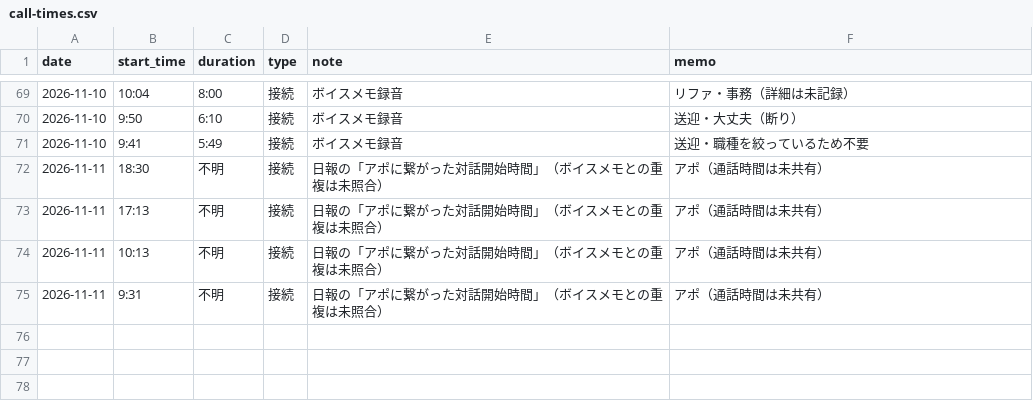
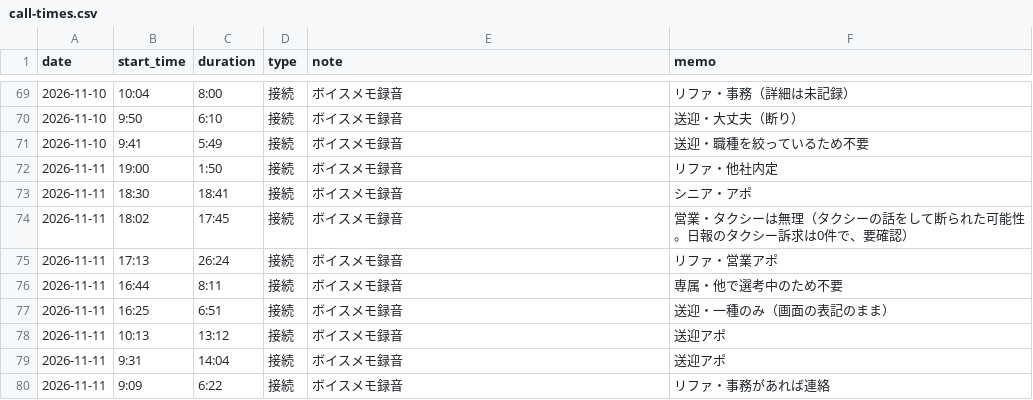
Before and after one commit to do-yossy/portfolio, a CSV file: recruitment-platform/reports/funnel/calls/call-times.csv, drawn as a sheet; only a part is shown, gaps mark what is left out.

```diff
--- a/recruitment-platform/reports/funnel/calls/call-times.csv
+++ b/recruitment-platform/reports/funnel/calls/call-times.csv
@@ -71,5 +71,10 @@ date,start_time,duration,type,note,memo
 2026-11-10,9:41,5:49,接続,ボイスメモ録音,送迎・職種を絞っているため不要
-2026-11-11,18:30,不明,接続,日報の「アポに繋がった対話開始時間」（ボイスメモとの重複は未照合）,アポ（通話時間は未共有）
-2026-11-11,17:13,不明,接続,日報の「アポに繋がった対話開始時間」（ボイスメモとの重複は未照合）,アポ（通話時間は未共有）
-2026-11-11,10:13,不明,接続,日報の「アポに繋がった対話開始時間」（ボイスメモとの重複は未照合）,アポ（通話時間は未共有）
-2026-11-11,9:31,不明,接続,日報の「アポに繋がった対話開始時間」（ボイスメモとの重複は未照合）,アポ（通話時間は未共有）
+2026-11-11,19:00,1:50,接続,ボイスメモ録音,リファ・他社内定
+2026-11-11,18:30,18:41,接続,ボイスメモ録音,シニア・アポ
+2026-11-11,18:02,17:45,接続,ボイスメモ録音,営業・タクシーは無理（タクシーの話をして断られた可能性。日報のタクシー訴求は0件で、要確認）
+2026-11-11,17:13,26:24,接続,ボイスメモ録音,リファ・営業アポ
+2026-11-11,16:44,8:11,接続,ボイスメモ録音,専属・他で選考中のため不要
+2026-11-11,16:25,6:51,接続,ボイスメモ録音,送迎・一種のみ（画面の表記のまま）
+2026-11-11,10:13,13:12,接続,ボイスメモ録音,送迎アポ
+2026-11-11,9:31,14:04,接続,ボイスメモ録音,送迎アポ
+2026-11-11,9:09,6:22,接続,ボイスメモ録音,リファ・事務があれば連絡
```
